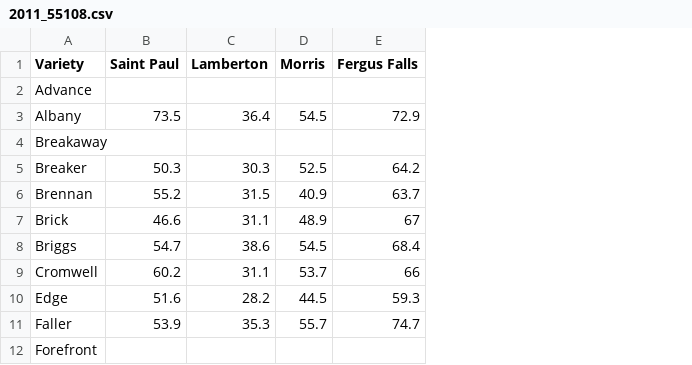
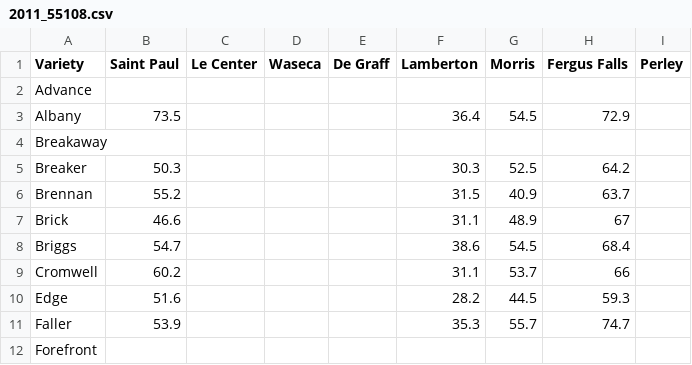
Before and after one commit to matti-kariluoma-ndsu/wheat-dissem, a CSV file: doc/2011_55108.csv, drawn as a sheet; only a part is shown; the diff names each change by its address in the sheet, - before the commit and + after, or states it on an @@ line.

```diff
--- a/doc/2011_55108.csv
+++ b/doc/2011_55108.csv
+column C (Le Center), empty
+column D (Waseca), empty
+column E (De Graff), empty
+column I (Perley), empty
```
Also changed, not shown: 2 other files.
